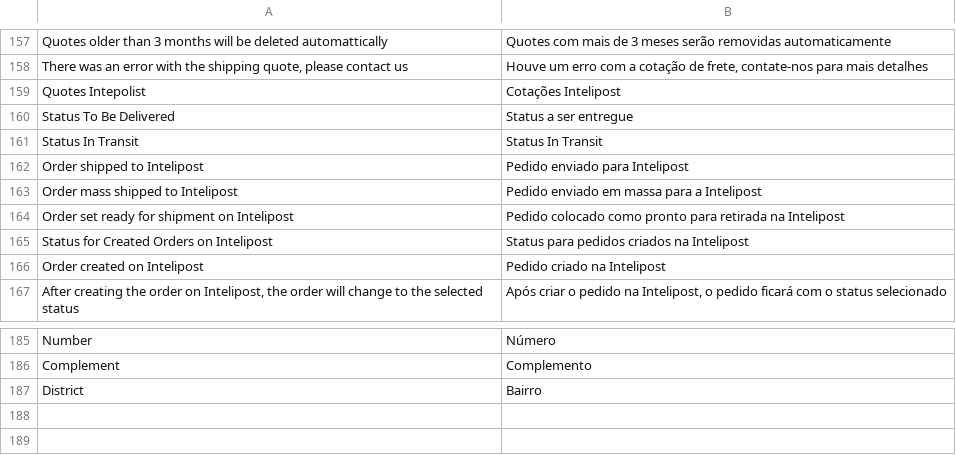
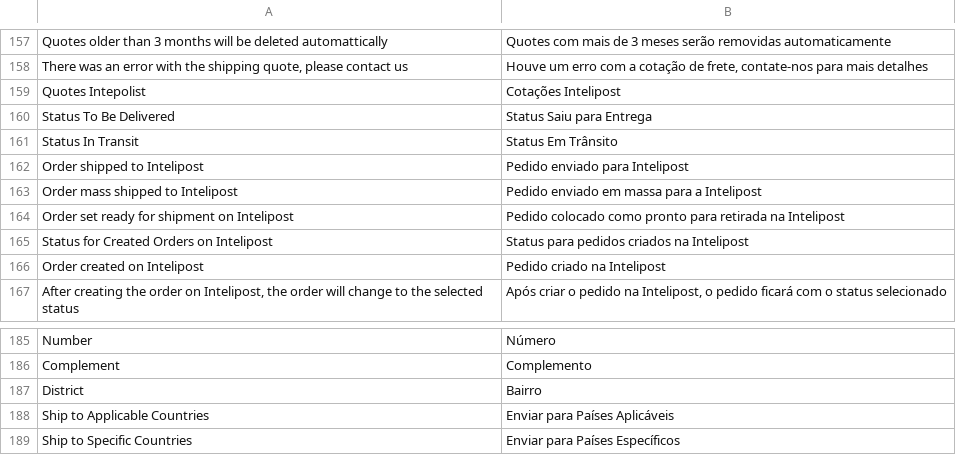
Before and after one commit to intelipost/Magento2, a CSV file: i18n/pt_BR.csv, drawn as a sheet; only a part is shown, gaps mark what is left out; the diff names each change by its address in the sheet, - before the commit and + after, or states it on an @@ line.

```diff
--- a/i18n/pt_BR.csv
+++ b/i18n/pt_BR.csv
-B160: Status a ser entregue
+B160: Status Saiu para Entrega
-B161: Status In Transit
+B161: Status Em Trânsito
+row 188: Ship to Applicable Countries | Enviar para Países Aplicáveis
+row 189: Ship to Specific Countries | Enviar para Países Específicos
```
Also changed, not shown: 1 other file.
